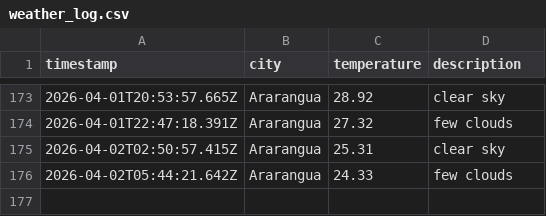
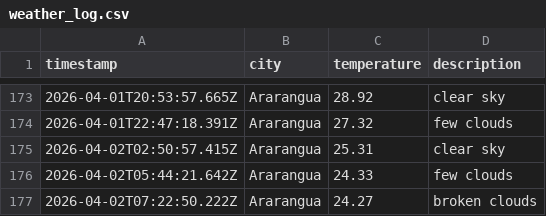
Before and after one commit to moniafavaro/weatherAppJS, a CSV file: data/weather_log.csv, drawn as a sheet; only a part is shown, gaps mark what is left out; the diff names each change by its address in the sheet, - before the commit and + after, or states it on an @@ line.

```diff
--- a/data/weather_log.csv
+++ b/data/weather_log.csv
+row 177: 2026-04-02T07:22:50.222Z | Ararangua | 24.27 | broken clouds
```
Also changed, not shown: 1 other file.
